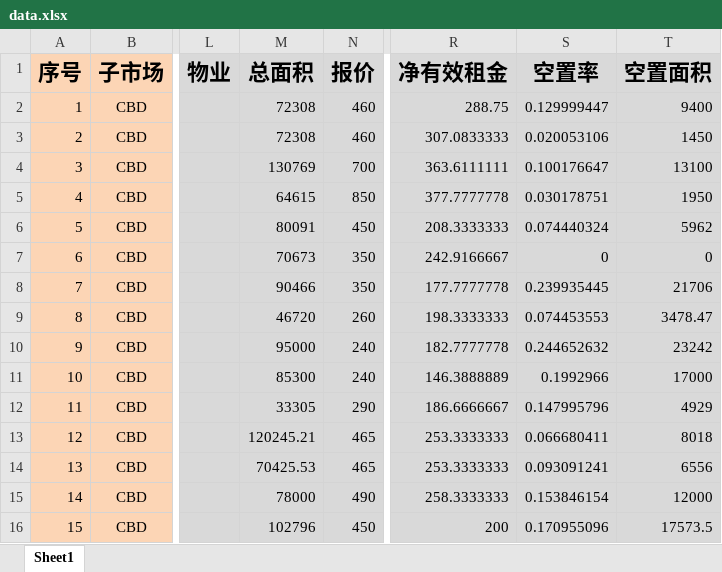
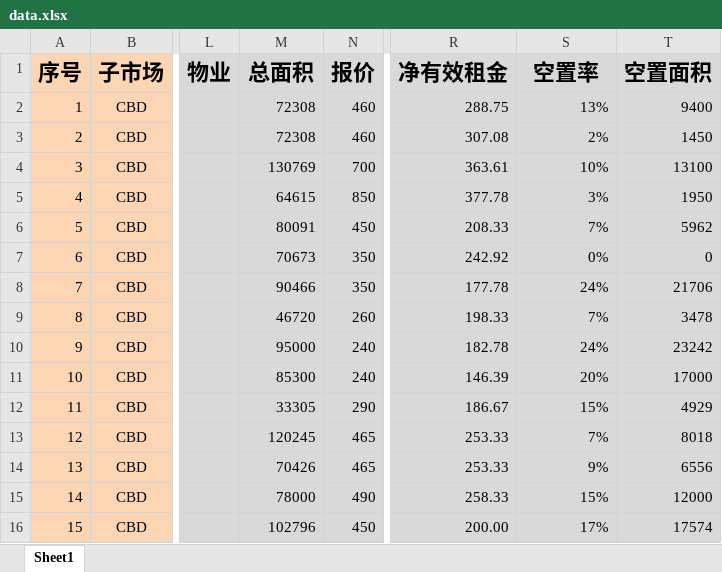
Before and after one commit to wateryh2004-beep/office-map, an Excel workbook: data.xlsx, sheet Sheet1, drawn as a sheet; only a part is shown, gaps mark what is left out; values as stored, in another font and other column widths than the file's, no borders; the diff covers the shown part only; the diff names each change by its address in the sheet, - before the commit and + after, or states it on an @@ line.

Commit message:
Admin update data.xlsx

```diff
--- a/data.xlsx (sheet Sheet1)
+++ b/data.xlsx (sheet Sheet1)
-S2 (空置率): 0.129999447
+S2 (空置率): 13%
-R3 (净有效租金): 307.0833333
+R3 (净有效租金): 307.08
-S3 (空置率): 0.020053106
+S3 (空置率): 2%
-R4 (净有效租金): 363.6111111
+R4 (净有效租金): 363.61
-S4 (空置率): 0.100176647
+S4 (空置率): 10%
-R5 (净有效租金): 377.7777778
+R5 (净有效租金): 377.78
-S5 (空置率): 0.030178751
+S5 (空置率): 3%
-R6 (净有效租金): 208.3333333
+R6 (净有效租金): 208.33
-S6 (空置率): 0.074440324
+S6 (空置率): 7%
-R7 (净有效租金): 242.9166667
+R7 (净有效租金): 242.92
-S7 (空置率): 0
+S7 (空置率): 0%
-R8 (净有效租金): 177.7777778
+R8 (净有效租金): 177.78
-S8 (空置率): 0.239935445
+S8 (空置率): 24%
-R9 (净有效租金): 198.3333333
+R9 (净有效租金): 198.33
-S9 (空置率): 0.074453553
+S9 (空置率): 7%
-T9 (空置面积): 3478.47
+T9 (空置面积): 3478
-R10 (净有效租金): 182.7777778
+R10 (净有效租金): 182.78
-S10 (空置率): 0.244652632
+S10 (空置率): 24%
-R11 (净有效租金): 146.3888889
+R11 (净有效租金): 146.39
-S11 (空置率): 0.1992966
+S11 (空置率): 20%
-R12 (净有效租金): 186.6666667
+R12 (净有效租金): 186.67
-S12 (空置率): 0.147995796
+S12 (空置率): 15%
-M13 (总面积): 120245.21
+M13 (总面积): 120245
-R13:R14 (净有效租金): 253.3333333
+R13:R14 (净有效租金): 253.33
-S13 (空置率): 0.066680411
+S13 (空置率): 7%
-M14 (总面积): 70425.53
+M14 (总面积): 70426
-S14 (空置率): 0.093091241
+S14 (空置率): 9%
-R15 (净有效租金): 258.3333333
+R15 (净有效租金): 258.33
-S15 (空置率): 0.153846154
+S15 (空置率): 15%
-R16 (净有效租金): 200
+R16 (净有效租金): 200.00
-S16 (空置率): 0.170955096
+S16 (空置率): 17%
-T16 (空置面积): 17573.5
+T16 (空置面积): 17574
```
Also changed, not shown: 368 edited cells elsewhere in this sheet.
